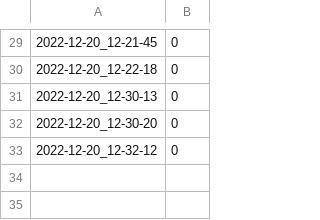
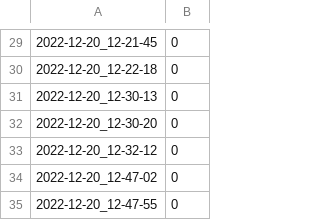
Before and after one commit to ChrisZ3r0/RFID_Safe, a CSV file: src/login/login.csv, drawn as a sheet; only a part is shown, gaps mark what is left out.

```diff
--- a/src/login/login.csv
+++ b/src/login/login.csv
@@ -33 +33,3 @@
 2022-12-20_12-32-12,0
+2022-12-20_12-47-02,0
+2022-12-20_12-47-55,0
```
Also changed, not shown: 1 other file.
